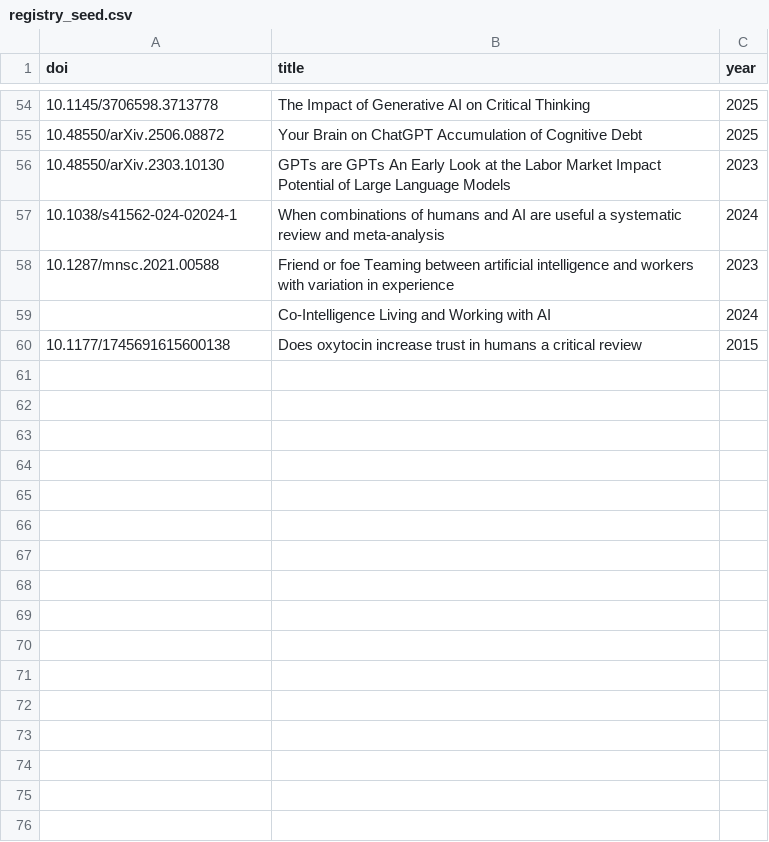
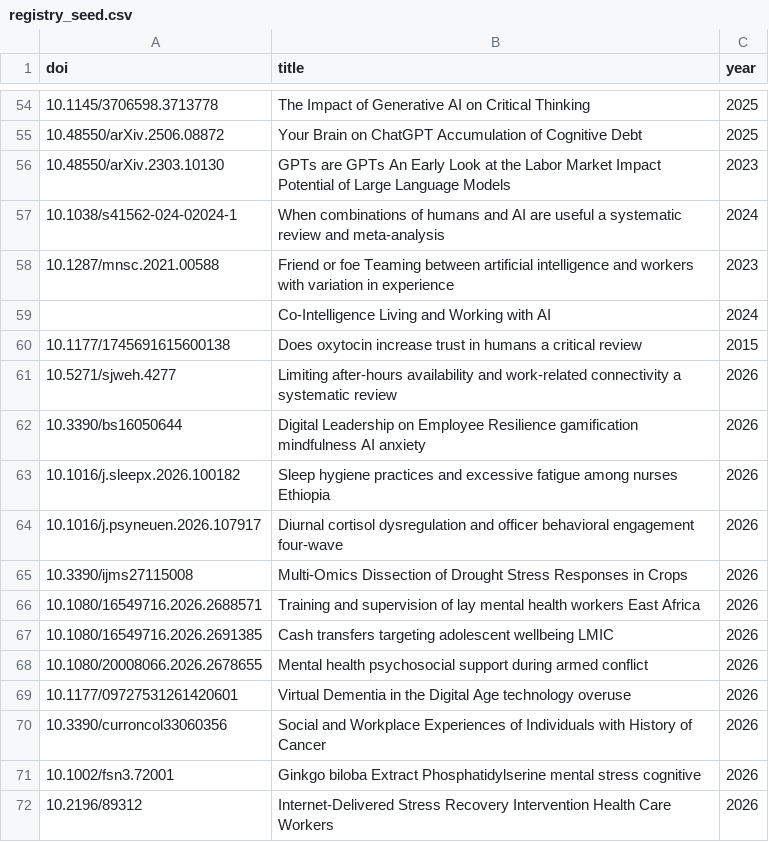
Before and after one commit to lanawrayauthor-art/neuroscience-at-work-radar, a CSV file: registry_seed.csv, drawn as a sheet; only a part is shown, gaps mark what is left out; the diff names each change by its address in the sheet, - before the commit and + after, or states it on an @@ line.

Commit message:
Update registry_seed.csv

```diff
--- a/registry_seed.csv
+++ b/registry_seed.csv
+row 61: 10.5271/sjweh.4277 | Limiting after-hours availability and work-related connectivity a systematic review | 2026
+row 62: 10.3390/bs16050644 | Digital Leadership on Employee Resilience gamification mindfulness AI anxiety | 2026
+row 63: 10.1016/j.sleepx.2026.100182 | Sleep hygiene practices and excessive fatigue among nurses Ethiopia | 2026
+row 64: 10.1016/j.psyneuen.2026.107917 | Diurnal cortisol dysregulation and officer behavioral engagement four-wave | 2026
+row 65: 10.3390/ijms27115008 | Multi-Omics Dissection of Drought Stress Responses in Crops | 2026
+row 66: 10.1080/16549716.2026.2688571 | Training and supervision of lay mental health workers East Africa | 2026
+row 67: 10.1080/16549716.2026.2691385 | Cash transfers targeting adolescent wellbeing LMIC | 2026
+row 68: 10.1080/20008066.2026.2678655 | Mental health psychosocial support during armed conflict | 2026
+row 69: 10.1177/09727531261420601 | Virtual Dementia in the Digital Age technology overuse | 2026
+row 70: 10.3390/curroncol33060356 | Social and Workplace Experiences of Individuals with History of Cancer | 2026
+row 71: 10.1002/fsn3.72001 | Ginkgo biloba Extract Phosphatidylserine mental stress cognitive | 2026
+row 72: 10.2196/89312 | Internet-Delivered Stress Recovery Intervention Health Care Workers | 2026
```
